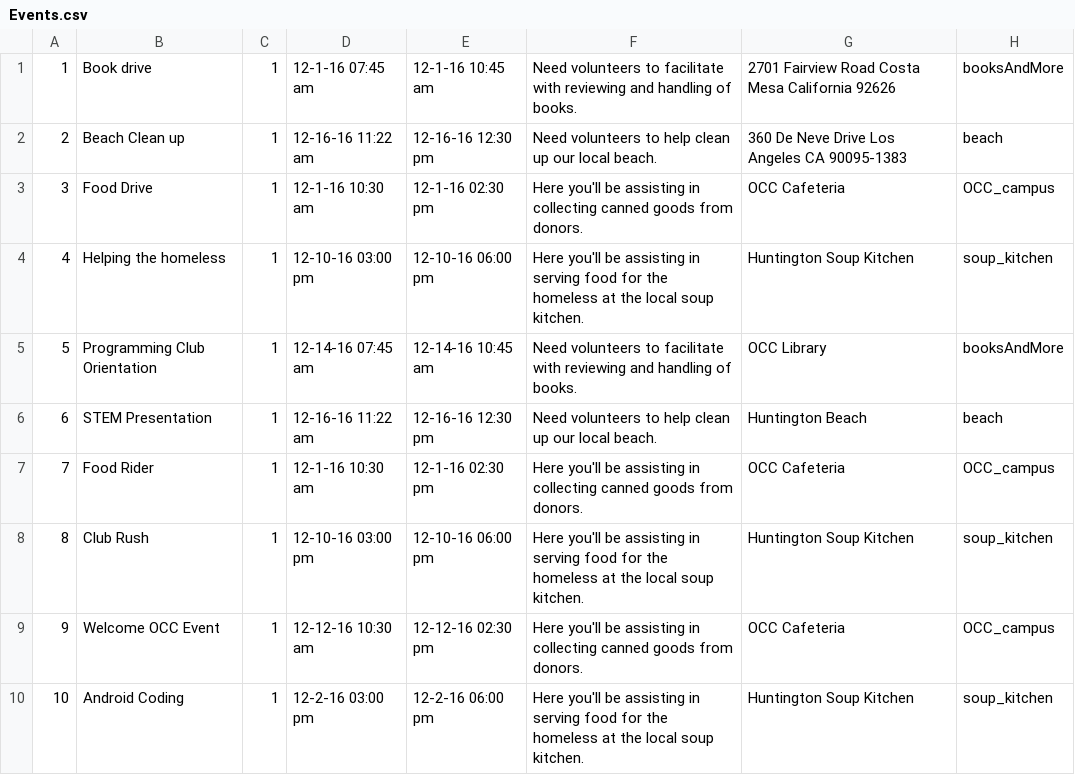
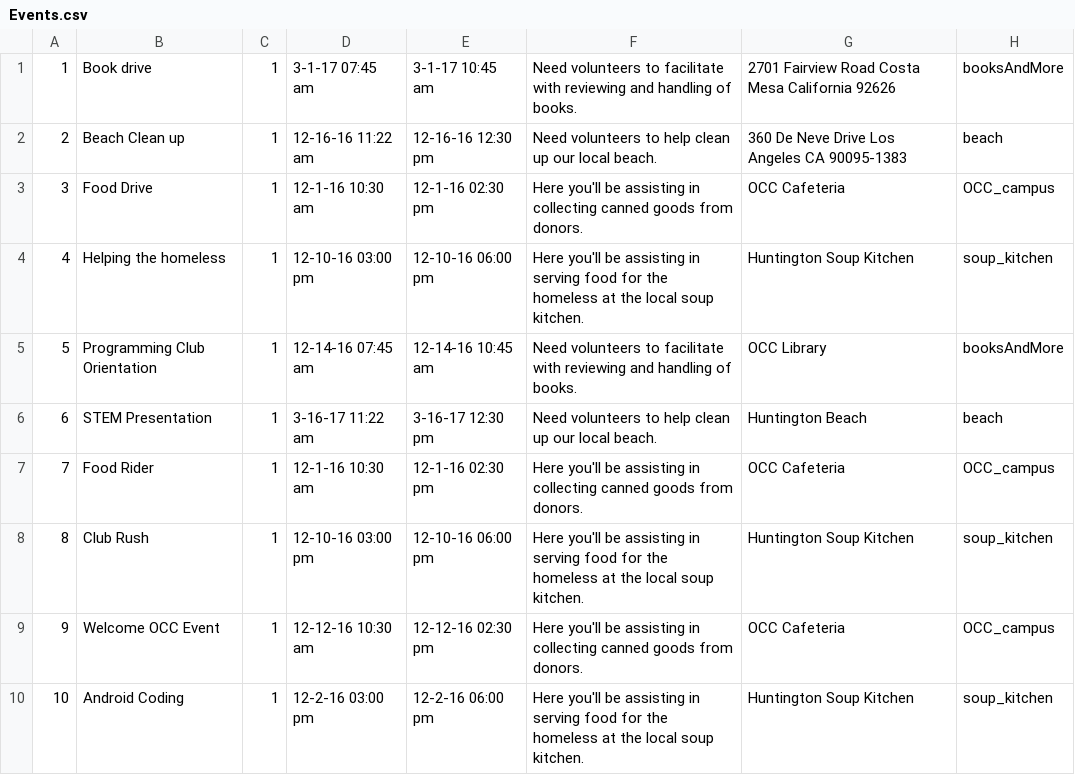
Before and after one commit to dnguyenocc/OCCCommunityServiceHours, a CSV file: app/src/main/assets/Events.csv, drawn as a sheet.

Commit message:
Fix resetButton in AllEventFragment and minor text

```diff
--- a/app/src/main/assets/Events.csv
+++ b/app/src/main/assets/Events.csv
@@ -1,2 +1,2 @@
-1,Book drive,1,12-1-16 07:45 am,12-1-16 10:45 am,Need volunteers to facilitate with reviewing and handling of books.,2701 Fairview Road Costa Mesa California 92626,booksAndMore
+1,Book drive,1,3-1-17 07:45 am,3-1-17 10:45 am,Need volunteers to facilitate with reviewing and handling of books.,2701 Fairview Road Costa Mesa California 92626,booksAndMore
 2,Beach Clean up,1,12-16-16 11:22 am,12-16-16 12:30 pm,Need volunteers to help clean up our local beach.,360 De Neve Drive Los Angeles CA 90095-1383,beach
@@ -5,3 +5,3 @@
 5,Programming Club Orientation,1,12-14-16 07:45 am,12-14-16 10:45 am,Need volunteers to facilitate with reviewing and handling of books.,OCC Library,booksAndMore
-6,STEM Presentation,1,12-16-16 11:22 am,12-16-16 12:30 pm,Need volunteers to help clean up our local beach.,Huntington Beach,beach
+6,STEM Presentation,1,3-16-17 11:22 am,3-16-17 12:30 pm,Need volunteers to help clean up our local beach.,Huntington Beach,beach
 7,Food Rider,1,12-1-16 10:30 am,12-1-16 02:30 pm,Here you'll be assisting in collecting canned goods from donors.,OCC Cafeteria,OCC_campus
```
Also changed, not shown: app/src/main/assets/participations.csv, 4 other files.
